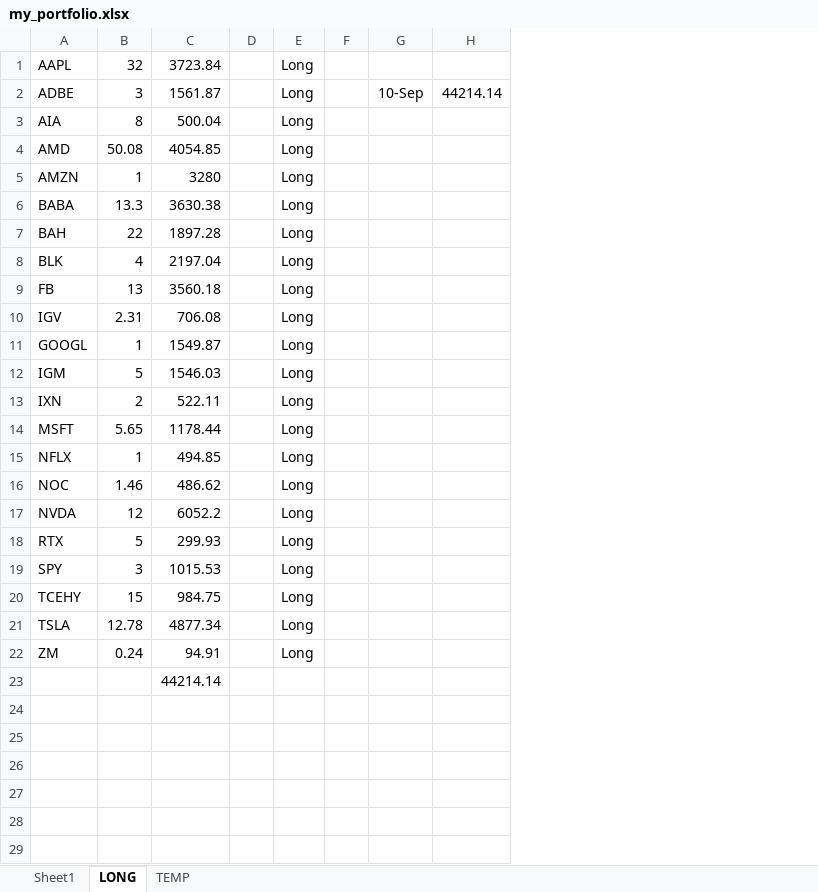
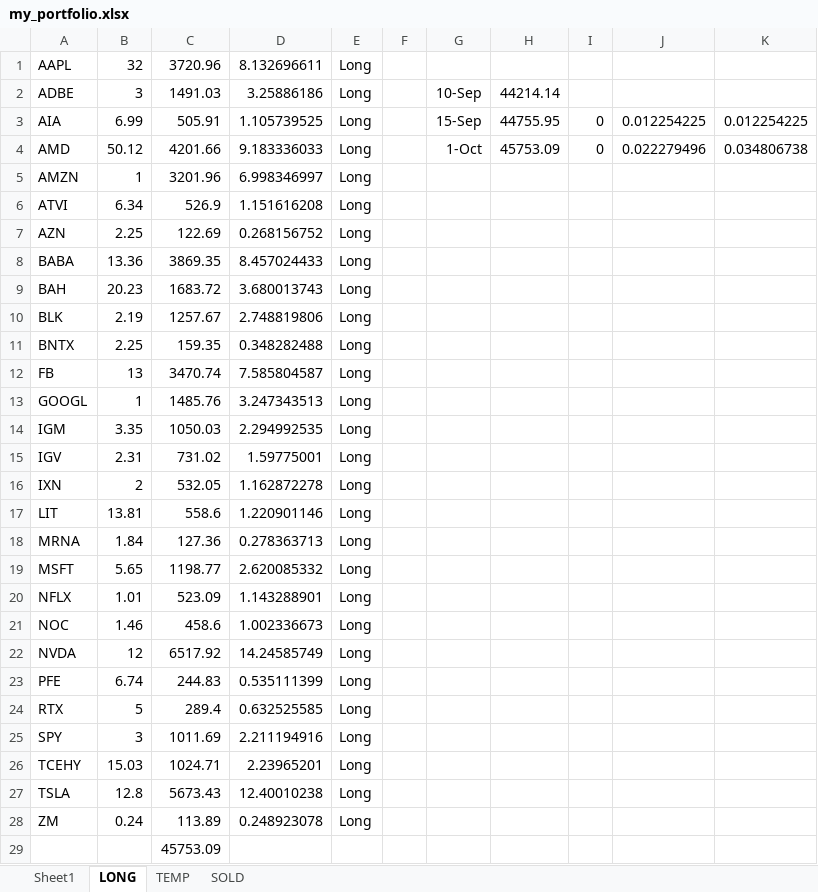
Before and after one commit to syvjohansen/stocks, an Excel workbook: my_portfolio.xlsx, sheet LONG, drawn as a sheet; values as stored, in another font and other column widths than the file's, no borders; removed rows and columns are numbered as before the commit, all else as after; the diff names each change by its address in the sheet, - before the commit and + after, or states it on an @@ line.

```diff
--- a/my_portfolio.xlsx (sheet LONG)
+++ b/my_portfolio.xlsx (sheet LONG)
+sheet tab: SOLD
-column C, rows 1-10: 3723.84 | 1561.87 | 500.04 | 4054.85 | 3280 | 3630.38 | 1897.28 | 2197.04 | 3560.18 | 706.08; rows 13-23: 522.11 | 1178.44 | 494.85 | 486.62 | 6052.2 | 299.93 | 1015.53 | 984.75 | 4877.34 | 94.91 | 44214.14
-column D, empty
+column C, rows 1-5: 3720.96 | 1491.03 | 505.91 | 4201.66 | 3201.96; rows 8-10: 3869.35 | 1683.72 | 1257.67; row 12: 3470.74; rows 15-16: 731.02 | 532.05; rows 19-22: 1198.77 | 523.09 | 458.6 | 6517.92; rows 24-29: 289.4 | 1011.69 | 1024.71 | 5673.43 | 113.89 | 45753.09
+column D, rows 1-5: 8.132696611 | 3.25886186 | 1.105739525 | 9.183336033 | 6.998346997; rows 8-10: 8.457024433 | 3.680013743 | 2.748819806; row 12: 7.585804587; rows 15-16: 1.59775001 | 1.162872278; rows 19-22: 2.620085332 | 1.143288901 | 1.002336673 | 14.24585749; rows 24-28: 0.632525585 | 2.211194916 | 2.23965201 | 12.40010238 | 0.248923078
+column I, rows 3-4: 0 | 0
+column J, rows 3-4: 0.012254225 | 0.022279496
+column K, rows 3-4: 0.012254225 | 0.034806738
-B3: 8
+B3: 6.99
-G3: (empty)
+G3: 15-Sep
-H3: (empty)
+H3: 44755.95
-B4: 50.08
+B4: 50.12
-G4: (empty)
+G4: 1-Oct
-H4: (empty)
+H4: 45753.09
+row 6: ATVI | 6.34 | 526.9 | 1.151616208 | Long
+row 7: AZN | 2.25 | 122.69 | 0.268156752 | Long
-B8: 13.3
+B8: 13.36
-B9: 22
+B9: 20.23
-B10: 4
+B10: 2.19
+row 11: BNTX | 2.25 | 159.35 | 0.348282488 | Long
@@ row 11 moved to row 13: GOOGL @@
+row 14: IGM | 3.35 | 1050.03 | 2.294992535 | Long
-row 12: IGM | 5 | 1546.03 |  | Long
+row 17: LIT | 13.81 | 558.6 | 1.220901146 | Long
+row 18: MRNA | 1.84 | 127.36 | 0.278363713 | Long
-B20: 1
+B20: 1.01
+row 23: PFE | 6.74 | 244.83 | 0.535111399 | Long
-B26: 15
+B26: 15.03
-B27: 12.78
+B27: 12.8
```
Also changed, not shown: sheet Sheet1, sheet TEMP, formulas that keep their value, scrapes/peg.xlsx, 6 other files.
